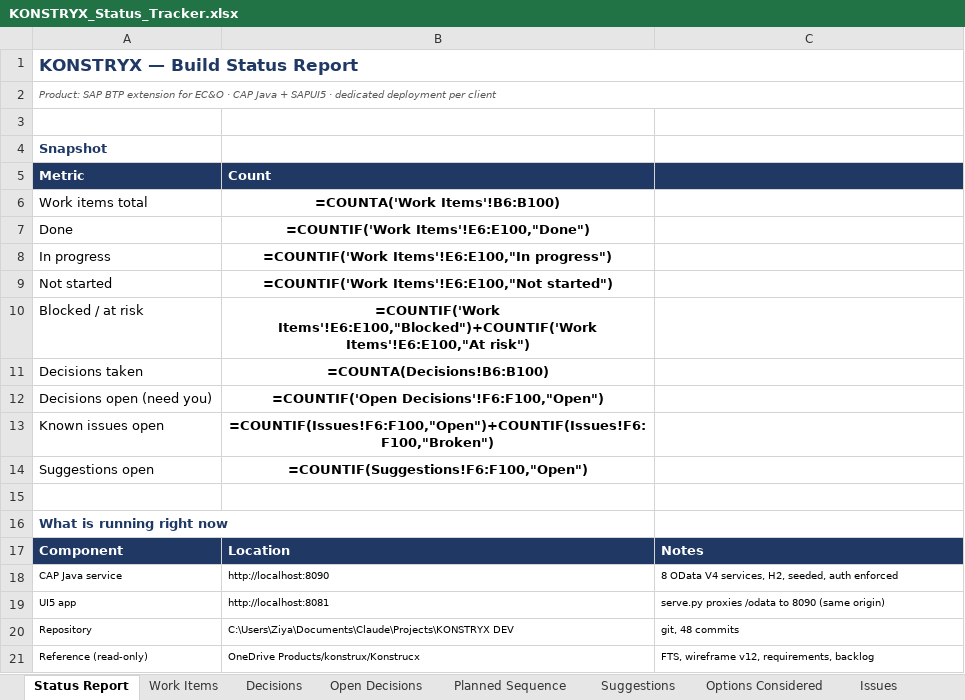
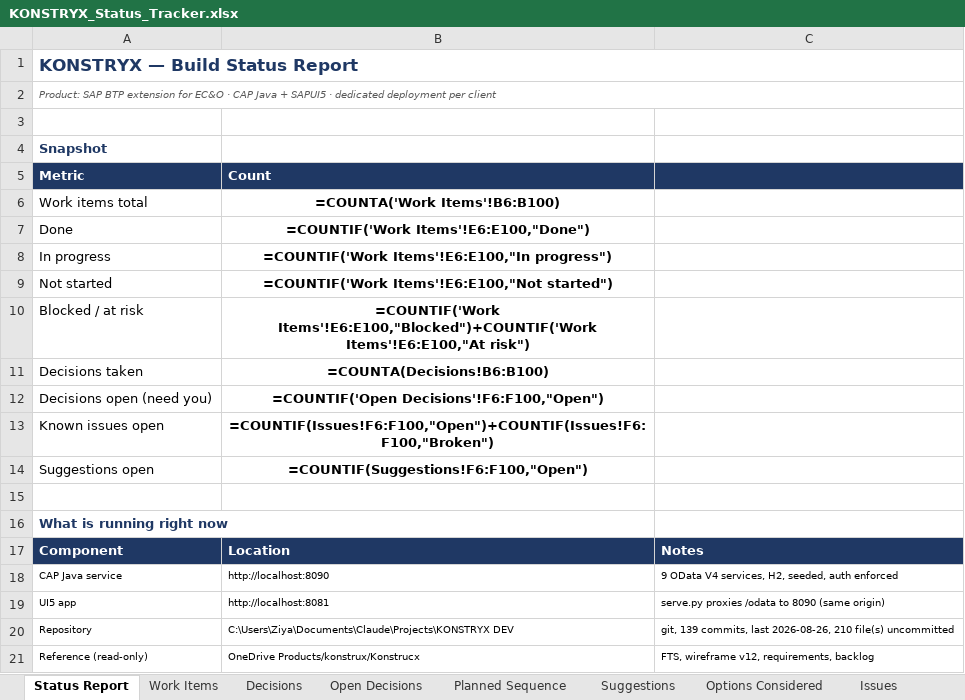
Before and after one commit to techmohdziya/KONSTRYX, an Excel workbook: KONSTRYX_Status_Tracker.xlsx, sheet Status Report, drawn as a sheet; values as stored, in another font and other column widths than the file's, no borders; formulas without a stored value are shown as written; the diff names each change by its address in the sheet, - before the commit and + after, or states it on an @@ line.

```diff
--- a/KONSTRYX_Status_Tracker.xlsx (sheet Status Report)
+++ b/KONSTRYX_Status_Tracker.xlsx (sheet Status Report)
-C18: 8 OData V4…
+C18: 9 OData V4…
-C20: git, 48 commits
+C20: git, 139 commits, last 2026-08-26, 210 file(s) uncommitted
```
Also changed, not shown: sheet Work Items, sheet Suggestions, sheet Issues, sheet Planned Sequence, sheet Open Decisions.
